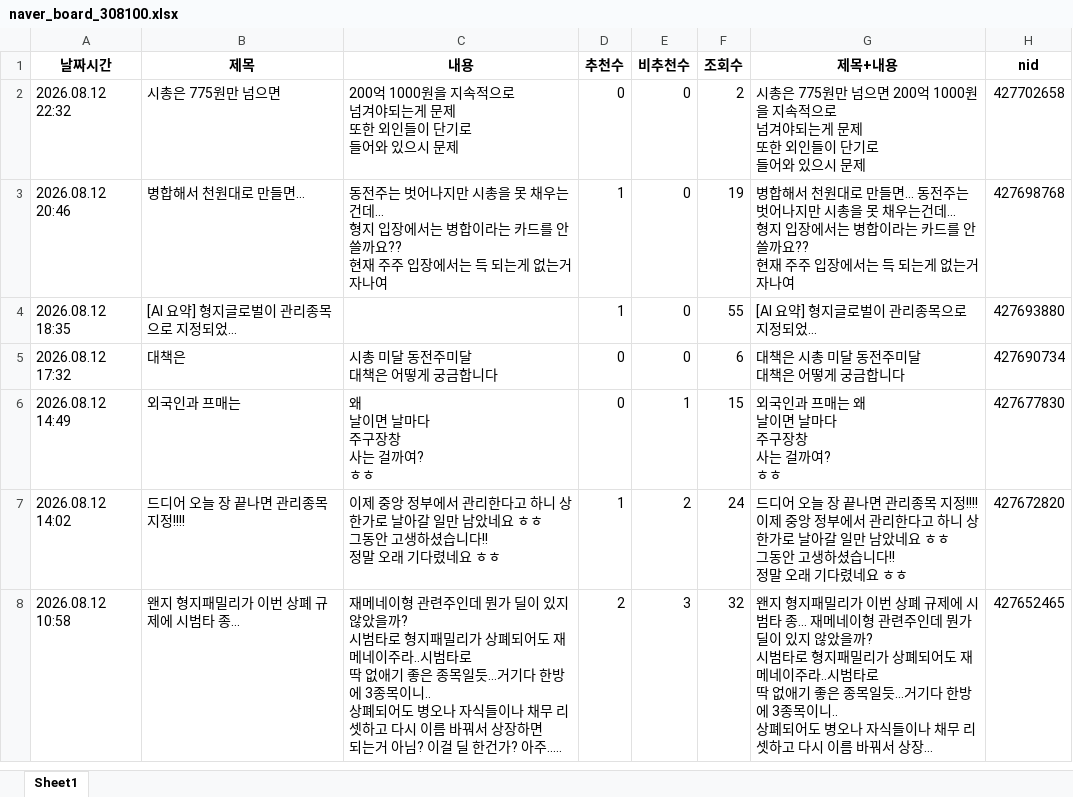
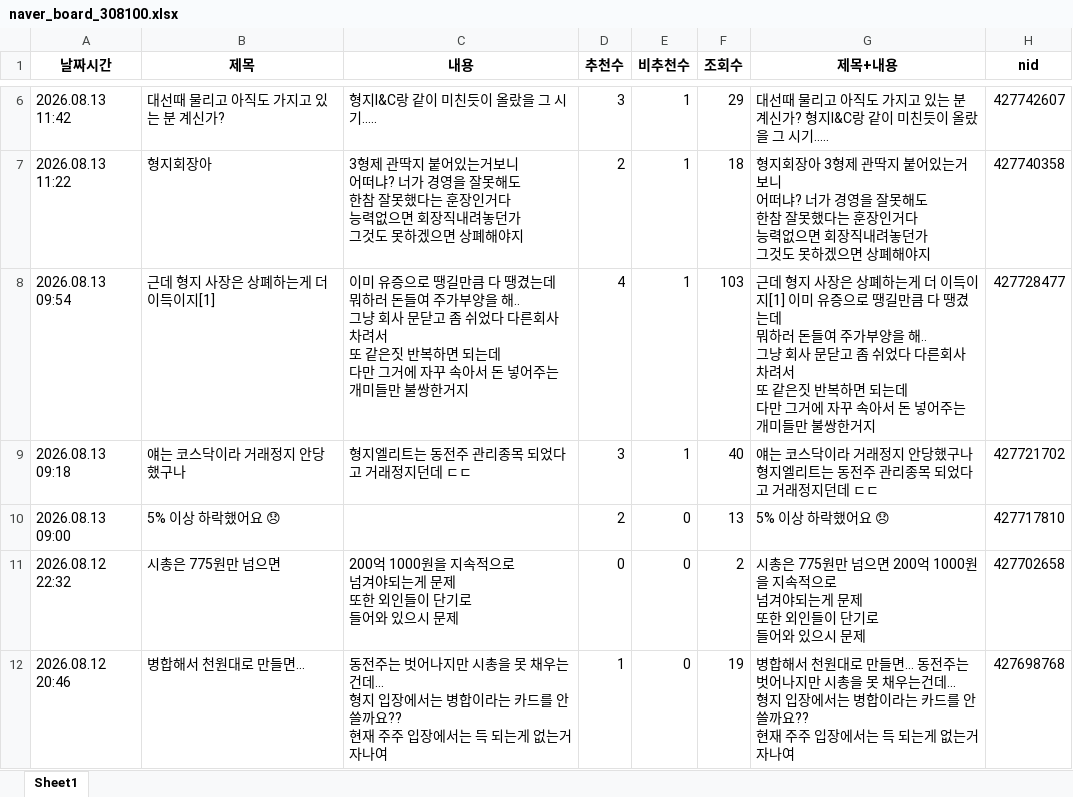
Before and after one commit to MoonGyo187/stock-crawling_-, an Excel workbook: data/naver_board_308100.xlsx, sheet Sheet1, drawn as a sheet; only a part is shown, gaps mark what is left out; the shorter side is filled out with more unchanged rows; long unchanged cells end in …; values as stored, in another font and other column widths than the file's, no borders; ↵ is a line break in a cell; the diff covers the shown part only; the diff names each change by its address in the sheet, - before the commit and + after, or states it on an @@ line.

```diff
--- a/data/naver_board_308100.xlsx (sheet Sheet1)
+++ b/data/naver_board_308100.xlsx (sheet Sheet1)
+row 6: 2026.08.13 11:42 | 대선때 물리고 아직도 가지고 있는 분 계신가? | 형지I&C랑 같이 미친듯이 올랐을 그 시기..... | 3 | 1 | 29 | 대선때 물리고 아직도 가지고 있는 분 계신가? 형지I&C랑 같이 미친듯이 올랐을 그 시기..... | 427742607
+row 7: 2026.08.13 11:22 | 형지회장아 | 3형제 관딱지 붙어있는거보니 ↵ 어떠냐? 너가 경영을 잘못해도 ↵ 한참 잘못했다는 훈장인거다 ↵ 능력없으면 회장직내려놓던가 ↵ 그것도 못하겠으면 상폐해야지 | 2 | 1 | 18 | 형지회장아 3형제 관딱지 붙어있는거보니 ↵ 어떠냐? 너가 경영을 잘못해도 ↵ 한참 잘못했다는 훈장인거다 ↵ 능력없으면 회장직내려놓던가 ↵ 그것도 못하겠으면 상폐해야지 | 427740358
+row 8: 2026.08.13 09:54 | 근데 형지 사장은 상폐하는게 더 이득이지[1] | 이미 유증으로 땡길만큼 다 땡겼는데 ↵ 뭐하러 돈들여 주가부양을 해.. ↵ 그냥 회사 문닫고 좀 쉬었다 다른회사 차려서 ↵ 또 같은짓 반복하면 되는데 ↵ 다만 그거에 자꾸 속아서 돈 넣어주는 개미들만 불쌍한거지 | 4 | 1 | 103 | 근데 형지 사장은 상폐하는게 더 이득이지[1] 이미 유증으로 땡길만큼 다 땡겼는데 ↵ 뭐하러 돈들여 주가부양을 해.. ↵ 그냥 회사 문닫고 좀 쉬었다 다른회사 차려서 ↵ 또 같은짓 반복하면 되는데 ↵ 다만 그거에 자꾸 속아서 돈 넣어주는 개미들만 불쌍한거지 | 427728477
+row 9: 2026.08.13 09:18 | 얘는 코스닥이라 거래정지 안당했구나 | 형지엘리트는 동전주 관리종목 되었다고 거래정지던데 ㄷㄷ | 3 | 1 | 40 | 얘는 코스닥이라 거래정지 안당했구나 형지엘리트는 동전주 관리종목 되었다고 거래정지던데 ㄷㄷ | 427721702
+row 10: 2026.08.13 09:00 | 5% 이상 하락했어요 😞 |  | 2 | 0 | 13 | 5% 이상 하락했어요 😞 | 427717810
```
Also changed, not shown: 4 added rows and 20 moved rows elsewhere in this sheet, data/naver_board_051980.xlsx, data/naver_board_065500.xlsx, 1 other file.
